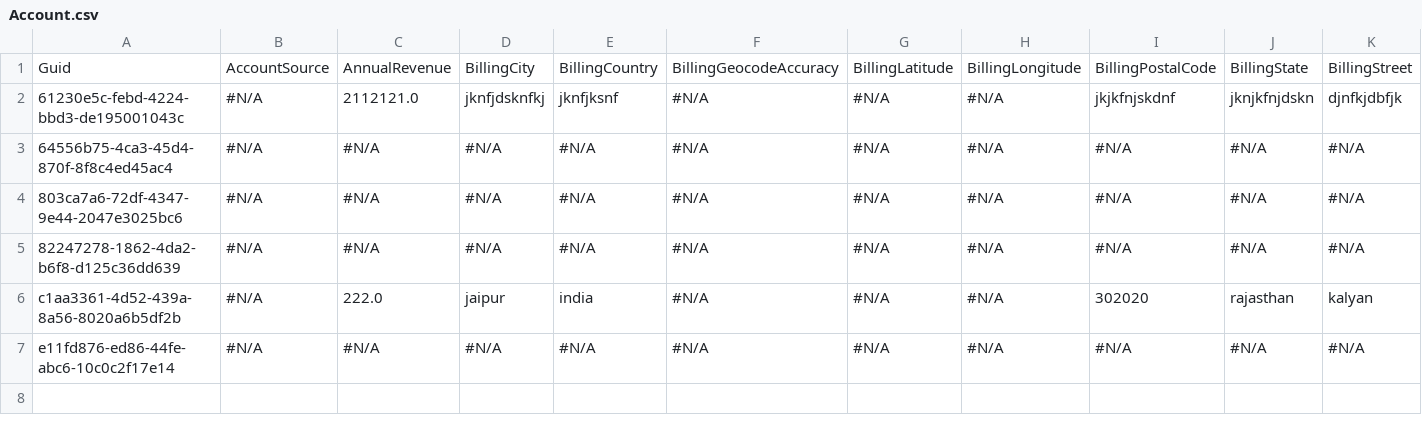
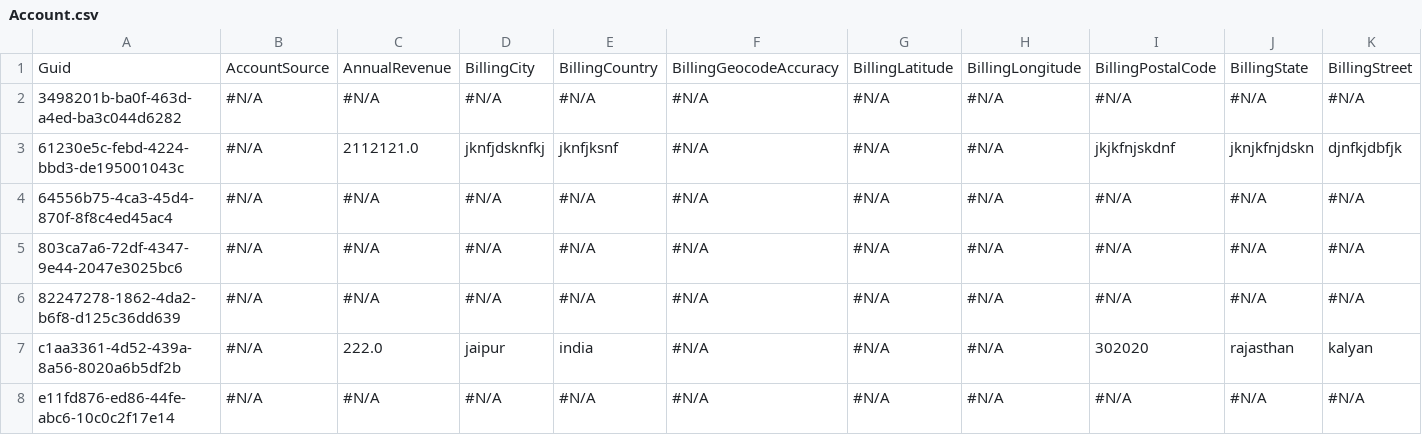
Before and after one commit to Prodlymoover/F5Test, a CSV file: Account.csv, drawn as a sheet; only a part is shown; rows hold the shown columns only; the diff names each change by its address in the sheet, - before the commit and + after, or states it on an @@ line.

Commit message:
Saving org changes to the repository

```diff
--- a/Account.csv
+++ b/Account.csv
+row 2: 3498201b-ba0f-463d-a4ed-ba3c044d6282 | #N/A | #N/A | #N/A | #N/A | #N/A | #N/A | #N/A | #N/A | #N/A | #N/A
```
